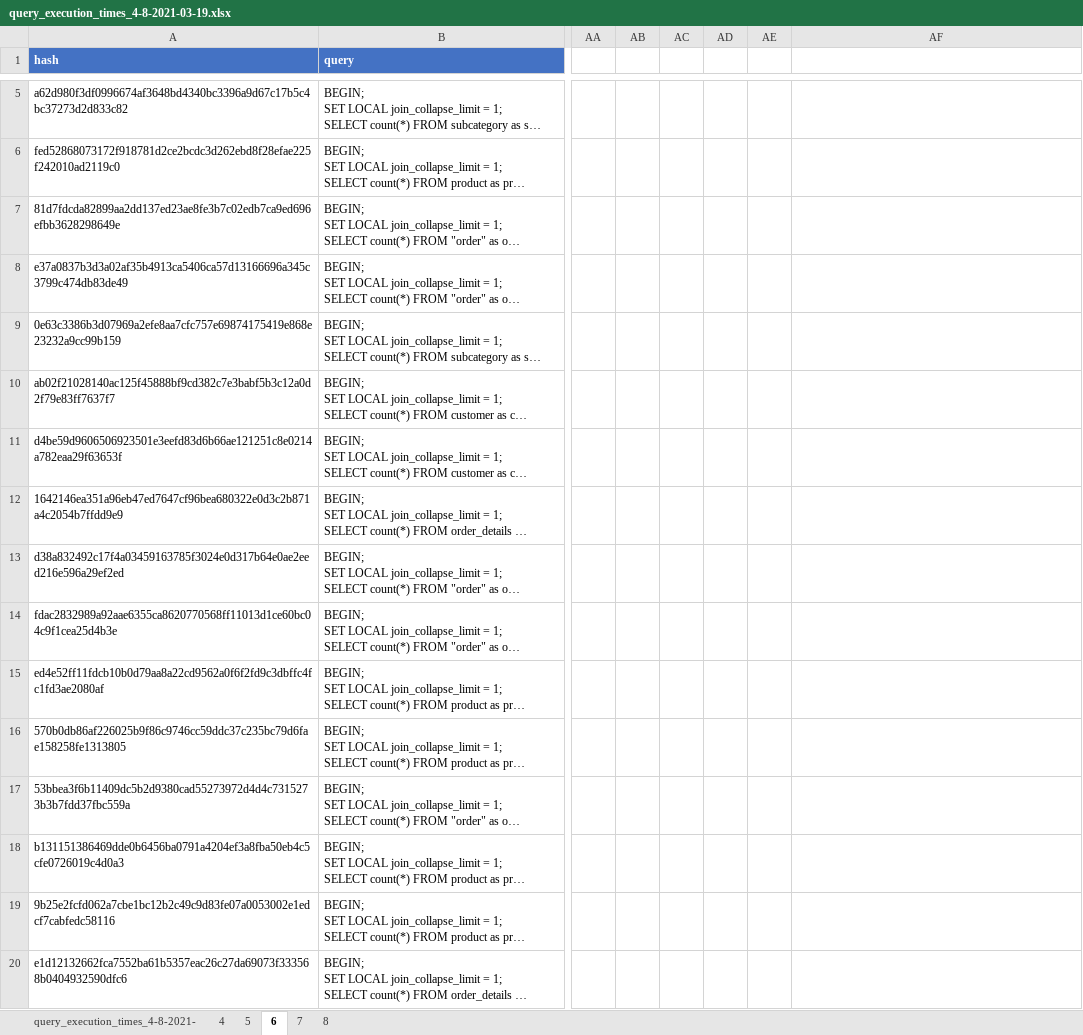
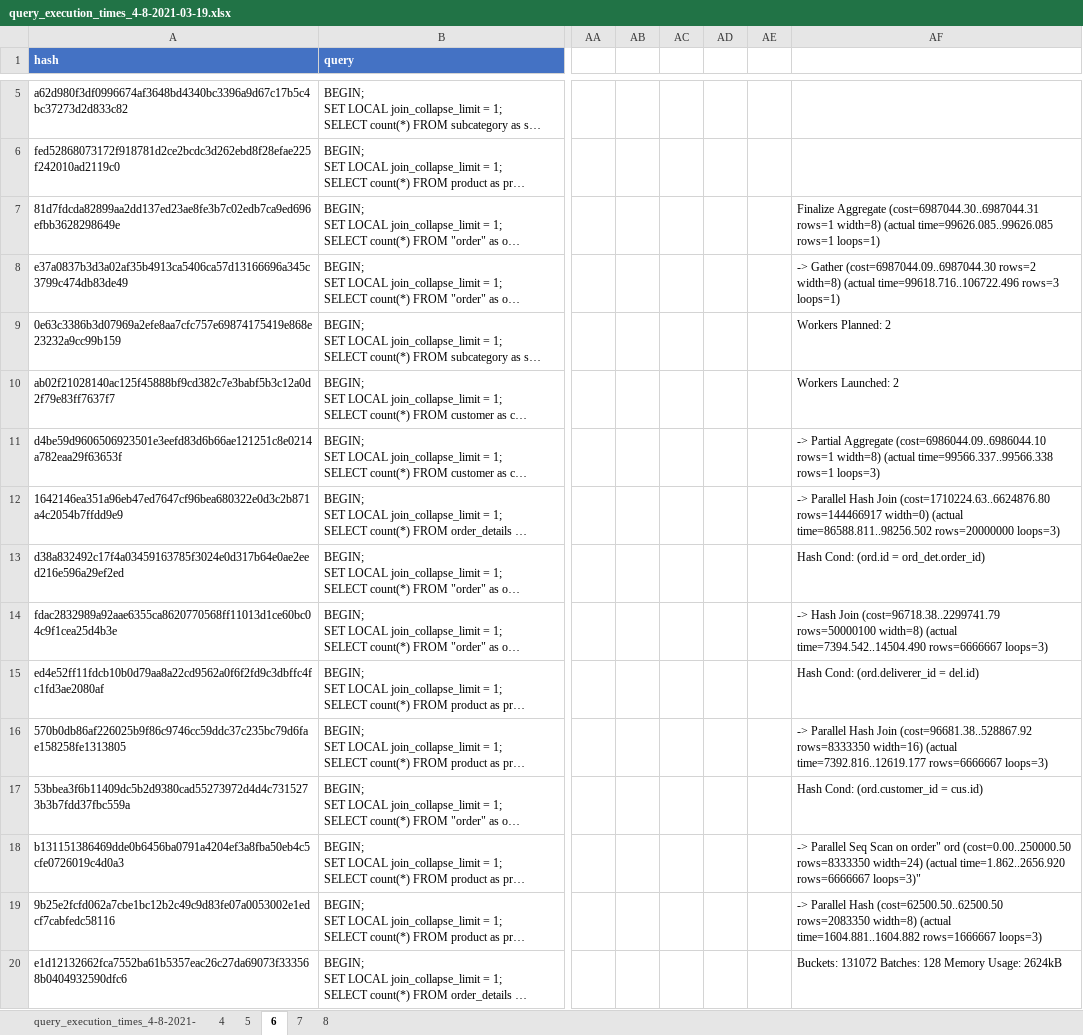
Before and after one commit to dsghrg/releo, an Excel workbook: db/db_analysis/query_execution_times_4-8-2021-03-19.xlsx, sheet 6, drawn as a sheet; only a part is shown, gaps mark what is left out; long unchanged cells end in …; values as stored, in another font and other column widths than the file's, no borders; charts and pictures and table styles not drawn; the diff covers the shown part only; the diff names each change by its address in the sheet, - before the commit and + after, or states it on an @@ line.

```diff
--- a/db/db_analysis/query_execution_times_4-8-2021-03-19.xlsx (sheet 6)
+++ b/db/db_analysis/query_execution_times_4-8-2021-03-19.xlsx (sheet 6)
-AF7: (empty)
+AF7: Finalize Aggregate (cost=6987044.30..6987044.31 rows=1 width=8) (actual time=99626.085..99626.085 rows=1 loops=1)
-AF8: (empty)
+AF8: -> Gather (cost=6987044.09..6987044.30 rows=2 width=8) (actual time=99618.716..106722.496 rows=3 loops=1)
-AF9: (empty)
+AF9: Workers Planned: 2
-AF10: (empty)
+AF10: Workers Launched: 2
-AF11: (empty)
+AF11: -> Partial Aggregate (cost=6986044.09..6986044.10 rows=1 width=8) (actual time=99566.337..99566.338 rows=1 loops=3)
-AF12: (empty)
+AF12: -> Parallel Hash Join (cost=1710224.63..6624876.80 rows=144466917 width=0) (actual time=86588.811..98256.502 rows=20000000 loops=3)
-AF13: (empty)
+AF13: Hash Cond: (ord.id = ord_det.order_id)
-AF14: (empty)
+AF14: -> Hash Join (cost=96718.38..2299741.79 rows=50000100 width=8) (actual time=7394.542..14504.490 rows=6666667 loops=3)
-AF15: (empty)
+AF15: Hash Cond: (ord.deliverer_id = del.id)
-AF16: (empty)
+AF16: -> Parallel Hash Join (cost=96681.38..528867.92 rows=8333350 width=16) (actual time=7392.816..12619.177 rows=6666667 loops=3)
-AF17: (empty)
+AF17: Hash Cond: (ord.customer_id = cus.id)
-AF18: (empty)
+AF18: -> Parallel Seq Scan on order" ord (cost=0.00..250000.50 rows=8333350 width=24) (actual time=1.862..2656.920 rows=6666667 loops=3)"
-AF19: (empty)
+AF19: -> Parallel Hash (cost=62500.50..62500.50 rows=2083350 width=8) (actual time=1604.881..1604.882 rows=1666667 loops=3)
-AF20: (empty)
+AF20: Buckets: 131072 Batches: 128 Memory Usage: 2624kB
```
Also changed, not shown: 19 edited cells elsewhere in this sheet, sheet 8, sheet 7, sheet 4, sheet 5, charts or pictures.
